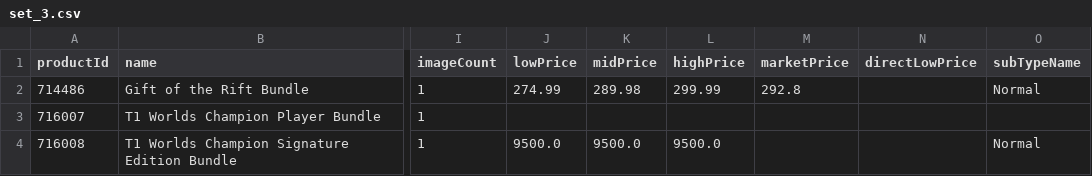
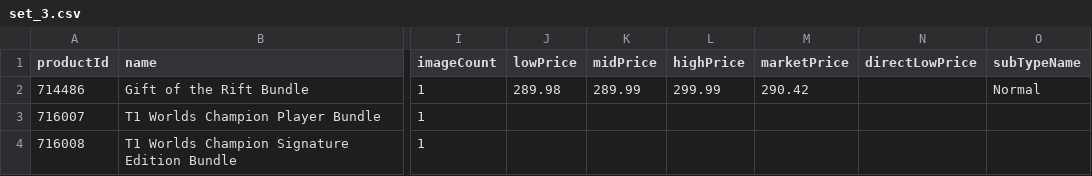
Before and after one commit to MXTradeApps/riftrades, a CSV file: public/price-guide/set_3.csv, drawn as a sheet; only a part is shown, gaps mark what is left out; the diff names each change by its address in the sheet, - before the commit and + after, or states it on an @@ line.

```diff
--- a/public/price-guide/set_3.csv
+++ b/public/price-guide/set_3.csv
-J2 (lowPrice): 274.99
+J2 (lowPrice): 289.98
-K2 (midPrice): 289.98
+K2 (midPrice): 289.99
-M2 (marketPrice): 292.8
+M2 (marketPrice): 290.42
-J4 (lowPrice): 9500.0
+J4 (lowPrice): (empty)
-K4 (midPrice): 9500.0
+K4 (midPrice): (empty)
-L4 (highPrice): 9500.0
+L4 (highPrice): (empty)
-O4 (subTypeName): Normal
+O4 (subTypeName): (empty)
```
Also changed, not shown: public/price-guide/set_11.csv, public/price-guide/set_4.csv, 13 other files.
